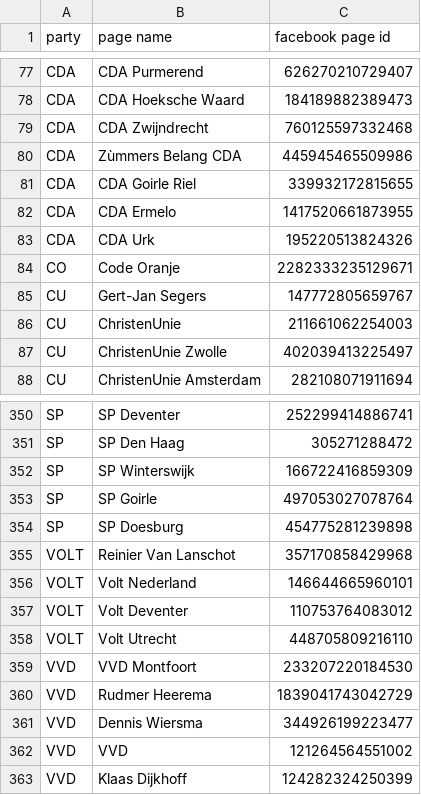
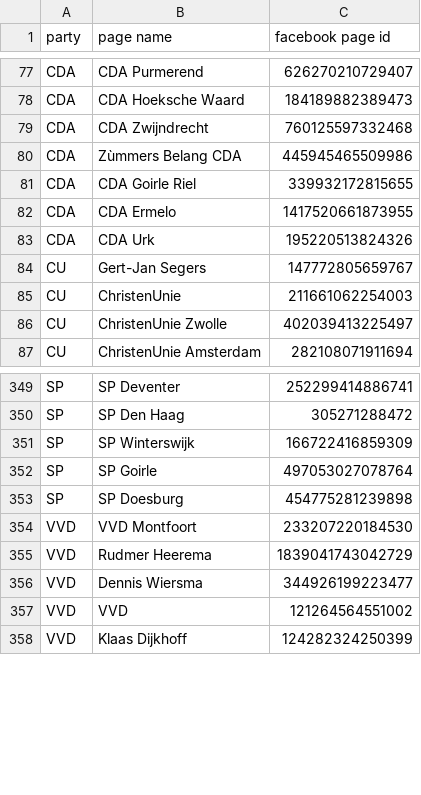
Before and after one commit to joren485/DutchPoliticalFacebookAdComparision, a CSV file: data/facebook_page_ids.csv, drawn as a sheet; only a part is shown, gaps mark what is left out; the diff names each change by its address in the sheet, - before the commit and + after, or states it on an @@ line.

```diff
--- a/data/facebook_page_ids.csv
+++ b/data/facebook_page_ids.csv
-row 84: CO | Code Oranje | 2282333235129671
-row 355: VOLT | Reinier Van Lanschot | 357170858429968
-row 356: VOLT | Volt Nederland | 146644665960101
-row 357: VOLT | Volt Deventer | 110753764083012
-row 358: VOLT | Volt Utrecht | 448705809216110
```
Also changed, not shown: 1 other file.
